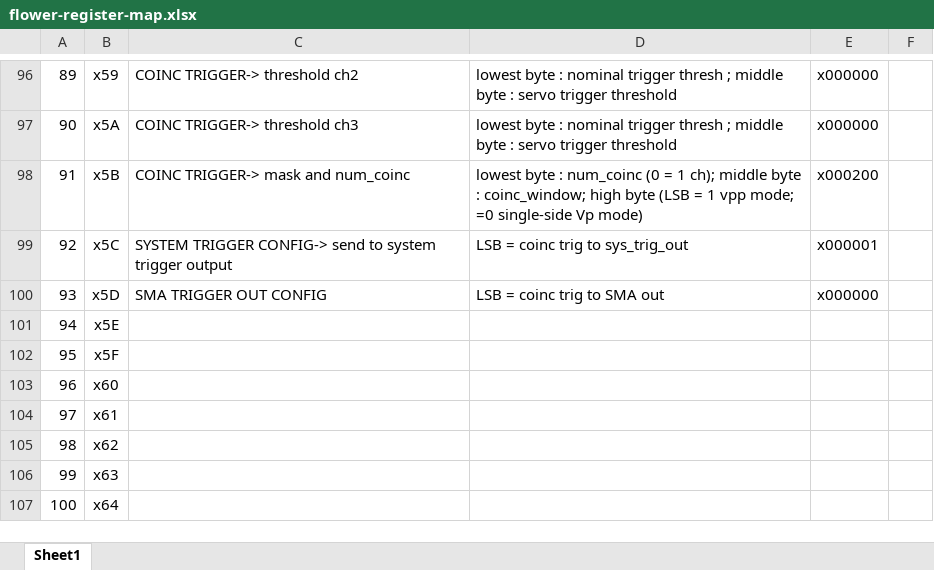
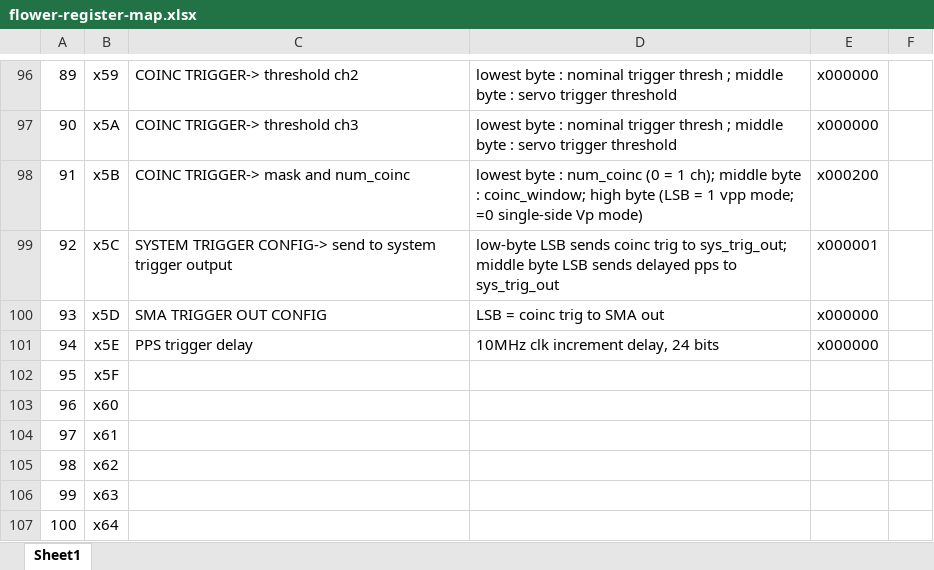
Before and after one commit to beaconTau/FLOWER8-board-firmware, an Excel workbook: doc/flower-register-map.xlsx, sheet Sheet1, drawn as a sheet; only a part is shown, gaps mark what is left out; values as stored, in another font and other column widths than the file's, no borders; the diff names each change by its address in the sheet, - before the commit and + after, or states it on an @@ line.

Commit message:
add pps_delay to sys_trig_out
Add option for sending delayed PPS signal as a trigger output to the RADIANT, most useful for pulser time sweeps

```diff
--- a/doc/flower-register-map.xlsx (sheet Sheet1)
+++ b/doc/flower-register-map.xlsx (sheet Sheet1)
-D99: LSB = coinc trig to sys_trig_out
+D99: low-byte LSB sends coinc trig to sys_trig_out; middle byte LSB sends delayed pps to sys_trig_out
-C101: (empty)
+C101: PPS trigger delay
-D101: (empty)
+D101: 10MHz clk increment delay, 24 bits
-E101: (empty)
+E101: x000000
```
Also changed, not shown: 5 other files.
